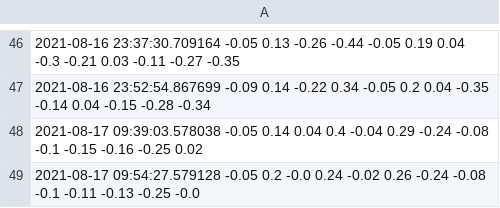
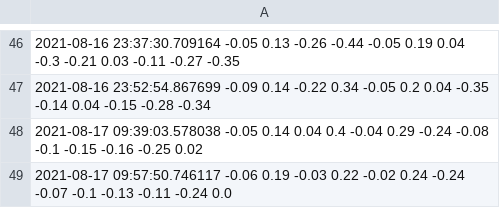
Before and after one commit to JalalElwazze/vibeDatabase, a CSV file: data.csv, drawn as a sheet; only a part is shown, gaps mark what is left out.

Commit message:
regular_update

```diff
--- a/data.csv
+++ b/data.csv
@@ -48,2 +48,2 @@
 2021-08-17 09:39:03.578038 -0.05 0.14 0.04 0.4 -0.04 0.29 -0.24 -0.08 -0.1 -0.15 -0.16 -0.25 0.02
-2021-08-17 09:54:27.579128 -0.05 0.2 -0.0 0.24 -0.02 0.26 -0.24 -0.08 -0.1 -0.11 -0.13 -0.25 -0.0
+2021-08-17 09:57:50.746117 -0.06 0.19 -0.03 0.22 -0.02 0.24 -0.24 -0.07 -0.1 -0.13 -0.11 -0.24 0.0
```
